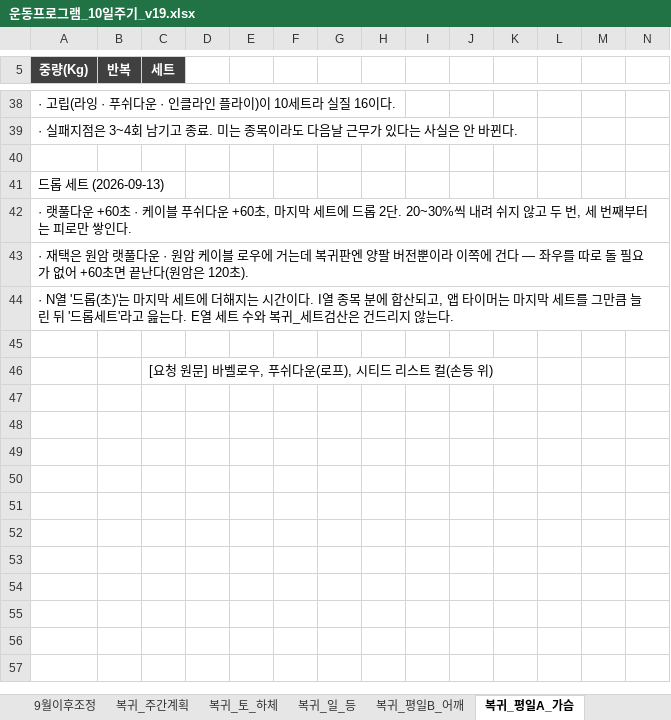
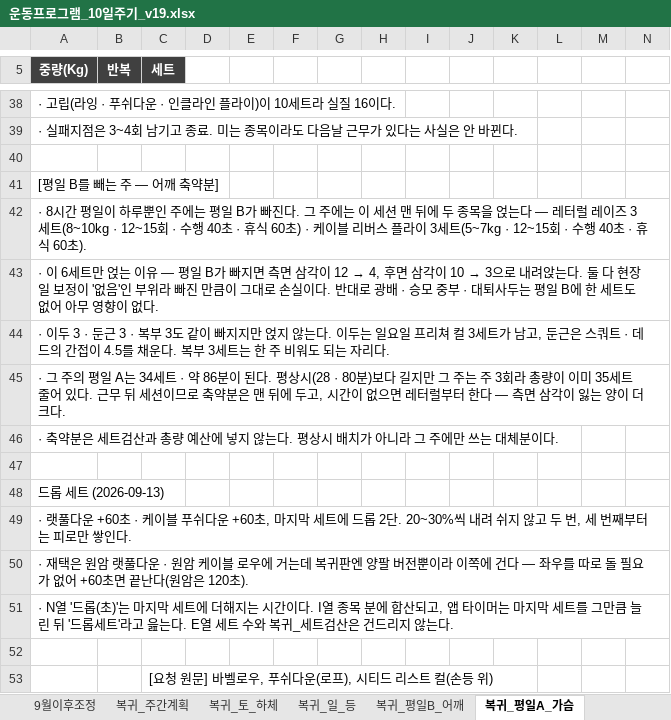
Before and after one commit to ktmffl-max/health1234, an Excel workbook: 운동프로그램_10일주기_v19.xlsx, sheet 복귀_평일A_가슴, drawn as a sheet; only a part is shown, gaps mark what is left out; values as stored, in another font and other column widths than the file's, no borders; the diff names each change by its address in the sheet, - before the commit and + after, or states it on an @@ line.

```diff
--- a/운동프로그램_10일주기_v19.xlsx (sheet 복귀_평일A_가슴)
+++ b/운동프로그램_10일주기_v19.xlsx (sheet 복귀_평일A_가슴)
+row 41: [평일 B를 빼는 주 — 어깨 축약분]
+row 42: · 8시간 평일이 하루뿐인 주에는 평일 B가 빠진다. 그 주에는 이 세션 맨 뒤에 두 종목을 얹는다 — 레터럴 레이즈 3세트(8~10kg · 12~15회 · 수행 40초 · 휴식 60초) · 케이블 리버스 플라이 3세트(5~7kg · 12~15회 · 수행 40초 · 휴식 60초).
+row 43: · 이 6세트만 얹는 이유 — 평일 B가 빠지면 측면 삼각이 12 → 4, 후면 삼각이 10 → 3으로 내려앉는다. 둘 다 현장 일 보정이 '없음'인 부위라 빠진 만큼이 그대로 손실이다. 반대로 광배 · 승모 중부 · 대퇴사두는 평일 B에 한 세트도 없어 아무 영향이 없다.
+row 44: · 이두 3 · 둔근 3 · 복부 3도 같이 빠지지만 얹지 않는다. 이두는 일요일 프리쳐 컬 3세트가 남고, 둔근은 스쿼트 · 데드의 간접이 4.5를 채운다. 복부 3세트는 한 주 비워도 되는 자리다.
+row 45: · 그 주의 평일 A는 34세트 · 약 86분이 된다. 평상시(28 · 80분)보다 길지만 그 주는 주 3회라 총량이 이미 35세트 줄어 있다. 근무 뒤 세션이므로 축약분은 맨 뒤에 두고, 시간이 없으면 레터럴부터 한다 — 측면 삼각이 잃는 양이 더 크다.
+row 46: · 축약분은 세트검산과 총량 예산에 넣지 않는다. 평상시 배치가 아니라 그 주에만 쓰는 대체분이다.
+row 47: (empty)
```
Also changed, not shown: sheet 복귀_평일B_어깨, sheet 복귀_증량원칙, sheet 복귀_주간계획, 2 other files.
